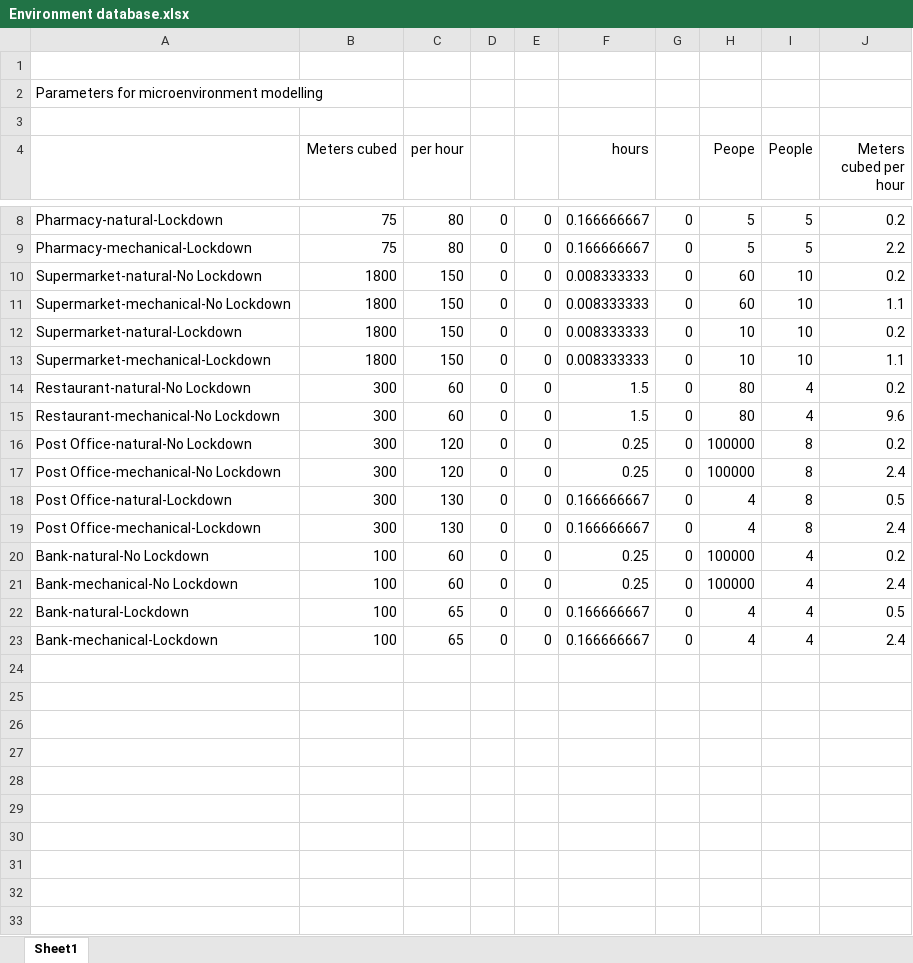
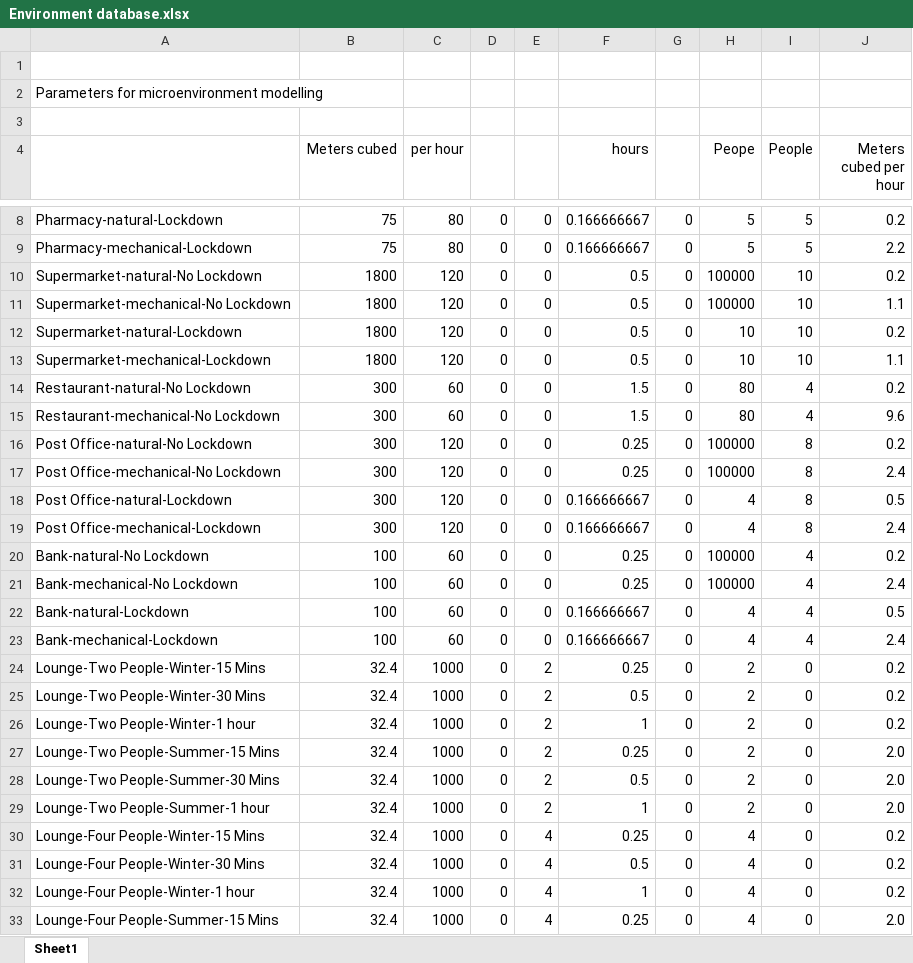
Before and after one commit to DiaAzul/Indoor-infectious-disease-transmission, an Excel workbook: Configuration/Environment database.xlsx, sheet Sheet1, drawn as a sheet; only a part is shown, gaps mark what is left out; values as stored, in another font and other column widths than the file's, no borders; the diff covers the shown part only; the diff names each change by its address in the sheet, - before the commit and + after, or states it on an @@ line.

Commit message:
Updated model, more configurations and environments

```diff
--- a/Configuration/Environment database.xlsx (sheet Sheet1)
+++ b/Configuration/Environment database.xlsx (sheet Sheet1)
-C10:C13 (per hour): 150
+C10:C13 (per hour): 120
-F10:F13 (hours): 0.008333333
+F10:F13 (hours): 0.5
-H10:H11 (Peope): 60
+H10:H11 (Peope): 100000
-C18:C19 (per hour): 130
+C18:C19 (per hour): 120
-C22:C23 (per hour): 65
+C22:C23 (per hour): 60
+row 24: Lounge-Two People-Winter-15 Mins | 32.4 | 1000 | 0 | 2 | 0.25 | 0 | 2 | 0 | 0.2
+row 25: Lounge-Two People-Winter-30 Mins | 32.4 | 1000 | 0 | 2 | 0.5 | 0 | 2 | 0 | 0.2
+row 26: Lounge-Two People-Winter-1 hour | 32.4 | 1000 | 0 | 2 | 1 | 0 | 2 | 0 | 0.2
+row 27: Lounge-Two People-Summer-15 Mins | 32.4 | 1000 | 0 | 2 | 0.25 | 0 | 2 | 0 | 2.0
+row 28: Lounge-Two People-Summer-30 Mins | 32.4 | 1000 | 0 | 2 | 0.5 | 0 | 2 | 0 | 2.0
+row 29: Lounge-Two People-Summer-1 hour | 32.4 | 1000 | 0 | 2 | 1 | 0 | 2 | 0 | 2.0
+row 30: Lounge-Four People-Winter-15 Mins | 32.4 | 1000 | 0 | 4 | 0.25 | 0 | 4 | 0 | 0.2
+row 31: Lounge-Four People-Winter-30 Mins | 32.4 | 1000 | 0 | 4 | 0.5 | 0 | 4 | 0 | 0.2
+row 32: Lounge-Four People-Winter-1 hour | 32.4 | 1000 | 0 | 4 | 1 | 0 | 4 | 0 | 0.2
+row 33: Lounge-Four People-Summer-15 Mins | 32.4 | 1000 | 0 | 4 | 0.25 | 0 | 4 | 0 | 2.0
```
Also changed, not shown: 2 added rows elsewhere in this sheet, 5 other files.
